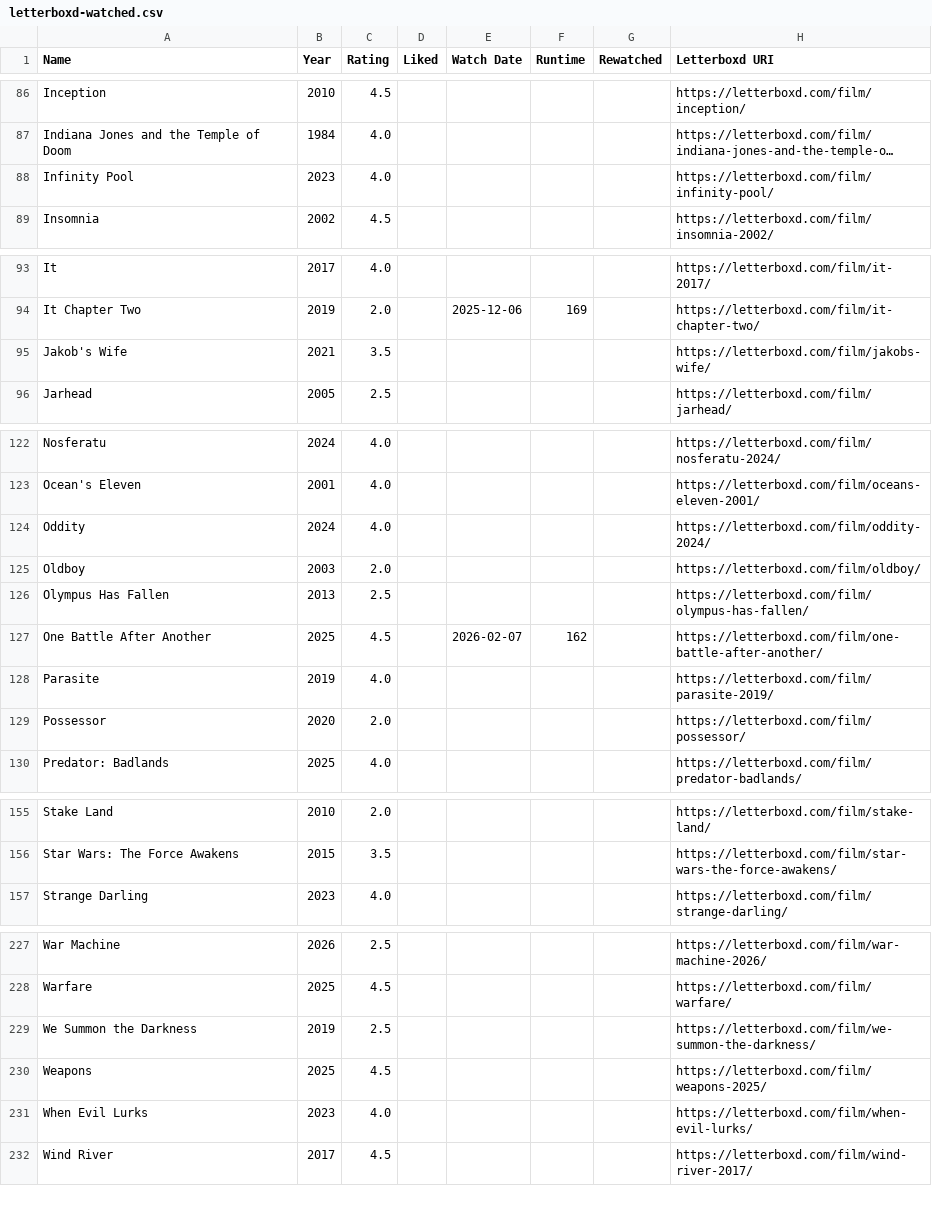
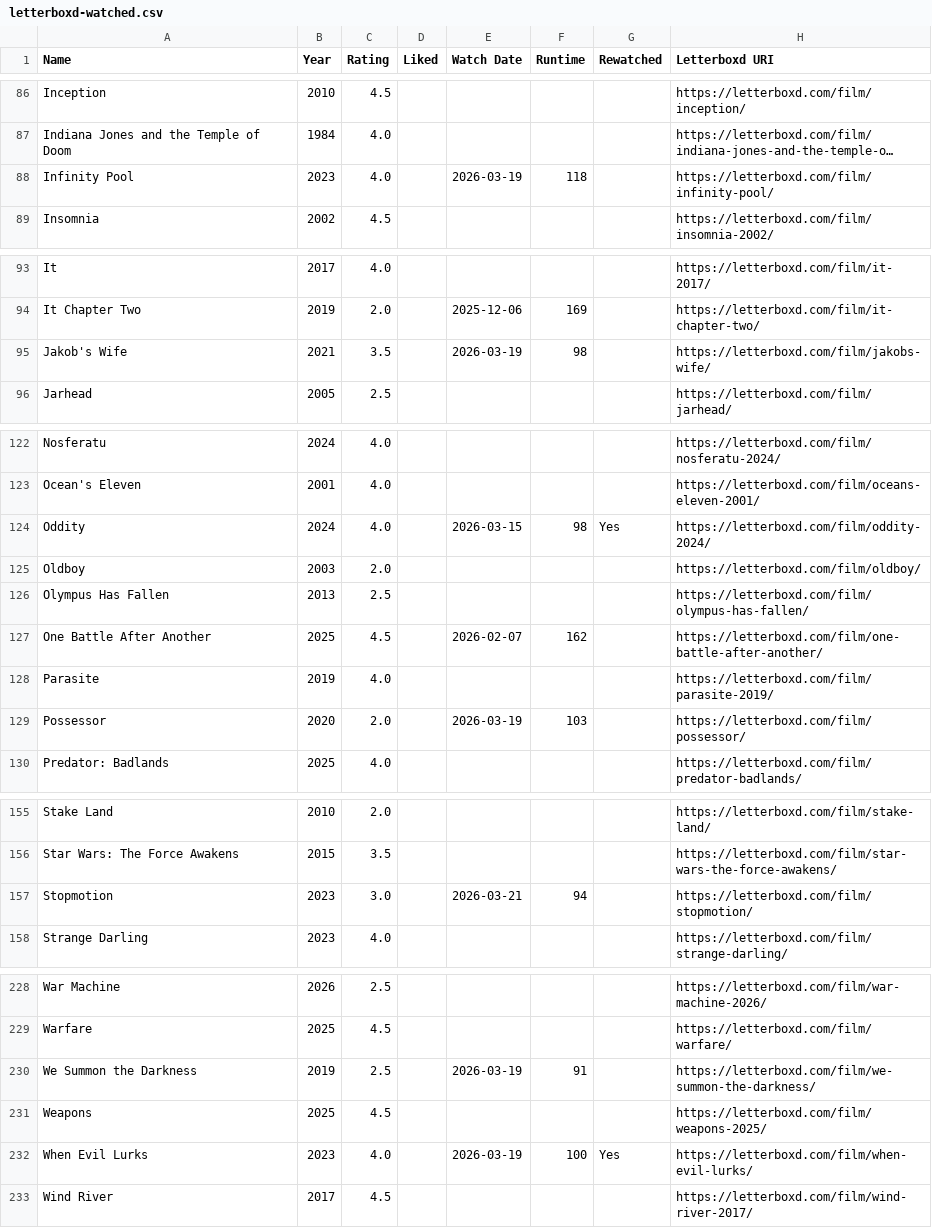
Before and after one commit to CoandaEffect/letterboxd-sync, a CSV file: letterboxd-watched.csv, drawn as a sheet; only a part is shown, gaps mark what is left out; long unchanged cells end in …; addresses are those after the commit; the diff covers the shown part only; the diff names each change by its address in the sheet, - before the commit and + after, or states it on an @@ line.

```diff
--- a/letterboxd-watched.csv
+++ b/letterboxd-watched.csv
-E88 (Watch Date): (empty)
+E88 (Watch Date): 2026-03-19
-F88 (Runtime): (empty)
+F88 (Runtime): 118
-E95 (Watch Date): (empty)
+E95 (Watch Date): 2026-03-19
-F95 (Runtime): (empty)
+F95 (Runtime): 98
-E124 (Watch Date): (empty)
+E124 (Watch Date): 2026-03-15
-F124 (Runtime): (empty)
+F124 (Runtime): 98
-G124 (Rewatched): (empty)
+G124 (Rewatched): Yes
-E129 (Watch Date): (empty)
+E129 (Watch Date): 2026-03-19
-F129 (Runtime): (empty)
+F129 (Runtime): 103
+row 157: Stopmotion | 2023 | 3.0 |  | 2026-03-21 | 94 |  | https://letterboxd.com/film/stopmotion/
-E230 (Watch Date): (empty)
+E230 (Watch Date): 2026-03-19
-F230 (Runtime): (empty)
+F230 (Runtime): 91
-E232 (Watch Date): (empty)
+E232 (Watch Date): 2026-03-19
-F232 (Runtime): (empty)
+F232 (Runtime): 100
-G232 (Rewatched): (empty)
+G232 (Rewatched): Yes
```
Also changed, not shown: 4 edited cells elsewhere in this file.
